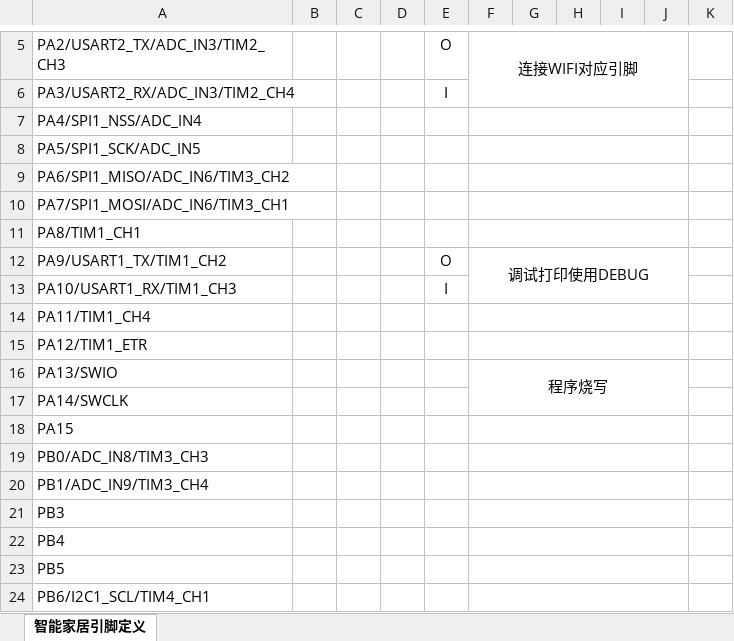
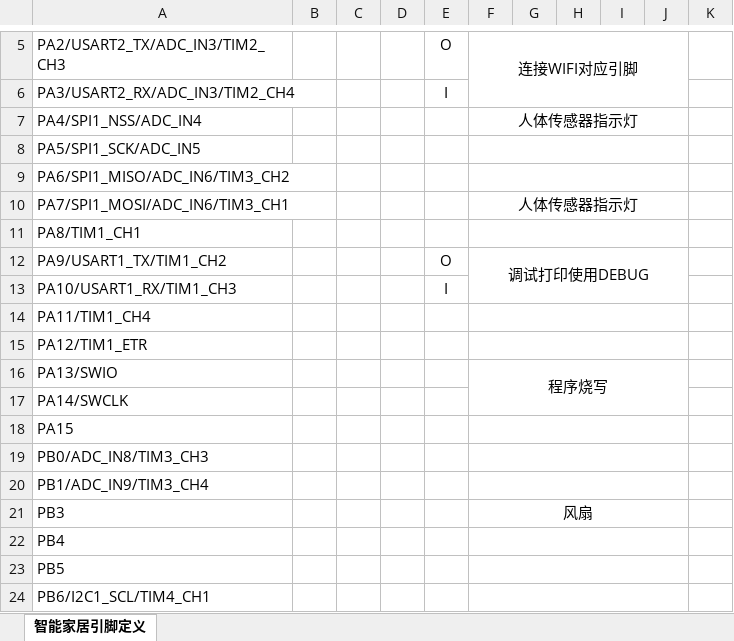
Before and after one commit to XiaoAAi/Grad_BottomPrj, an Excel workbook: 01files/智能家居引脚定义.xlsx, sheet 智能家居引脚定义, drawn as a sheet; only a part is shown, gaps mark what is left out; values as stored, in another font and other column widths than the file's, no borders; the diff names each change by its address in the sheet, - before the commit and + after, or states it on an @@ line.

```diff
--- a/01files/智能家居引脚定义.xlsx (sheet 智能家居引脚定义)
+++ b/01files/智能家居引脚定义.xlsx (sheet 智能家居引脚定义)
-F7: (empty)
+F7: 人体传感器指示灯
-F10: (empty)
+F10: 人体传感器指示灯
-F21: (empty)
+F21: 风扇
```
Also changed, not shown: 11 other files.
